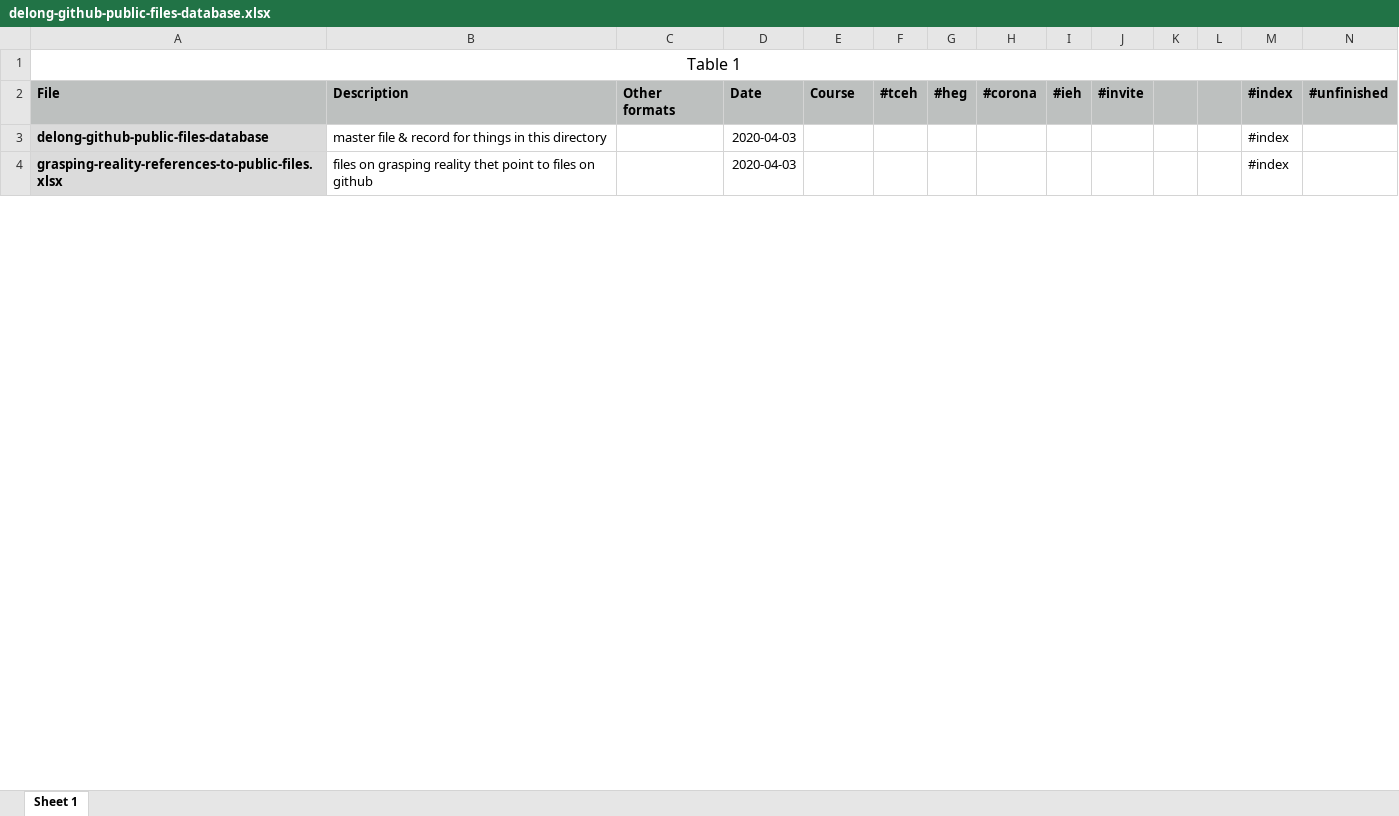
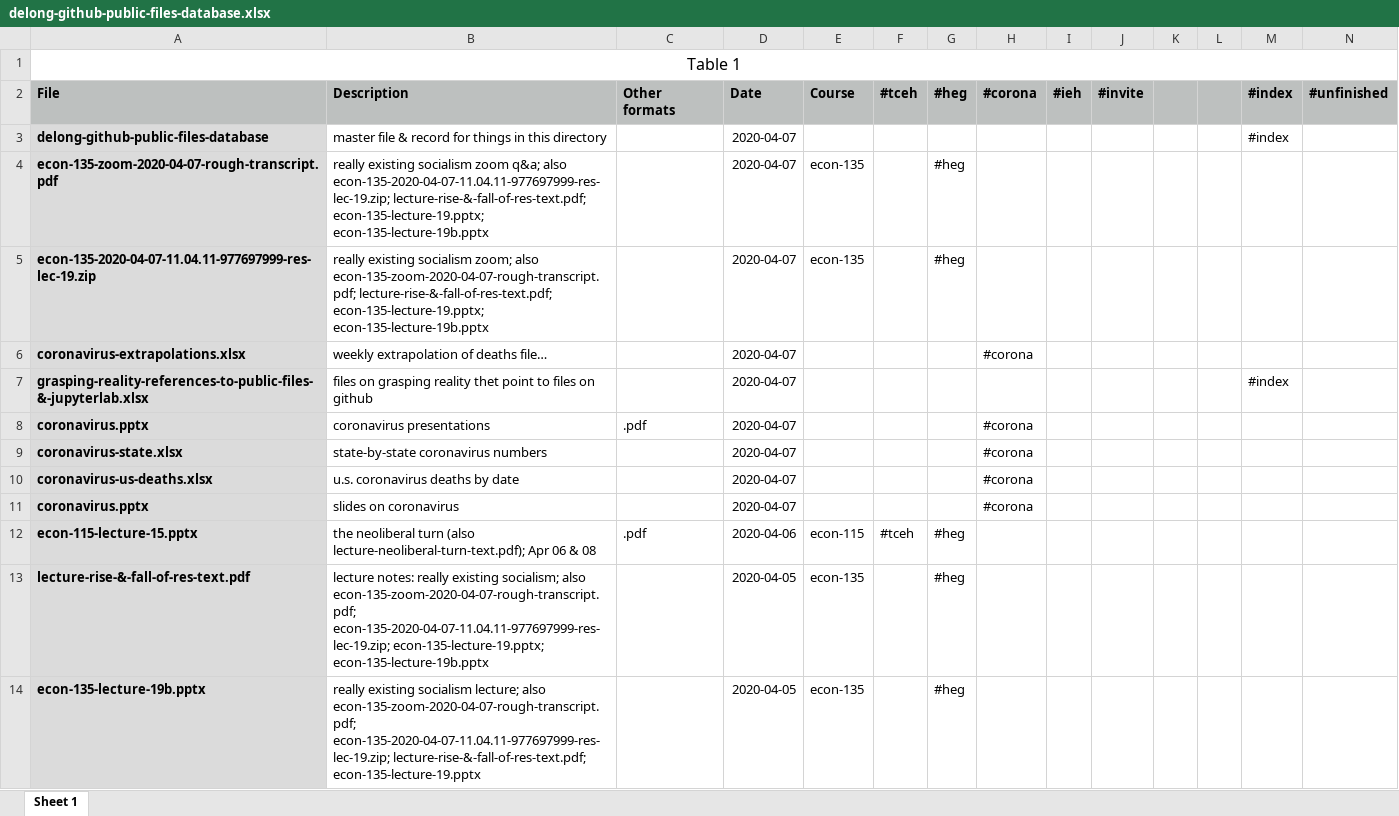
Before and after one commit to DavidLJ/public-files, an Excel workbook: delong-github-public-files-database.xlsx, sheet Sheet 1, drawn as a sheet; only a part is shown; values as stored, in another font and other column widths than the file's, no borders; addresses are those after the commit; rows hold the shown columns only; the diff covers the shown part only; the diff names each change by its address in the sheet, - before the commit and + after, or states it on an @@ line.

```diff
--- a/delong-github-public-files-database.xlsx (sheet Sheet 1)
+++ b/delong-github-public-files-database.xlsx (sheet Sheet 1)
-D3: 2020-04-03
+D3: 2020-04-07
+row 4: econ-135-zoom-2020-04-07-rough-transcript.pdf | really existing socialism zoom q&a; also econ-135-2020-04-07-11.04.11-977697999-res-lec-19.zip; lecture-rise-&-fall-of-res-text.pdf; econ-135-lecture-19.pptx; econ-135-lecture-19b.pptx |  | 2020-04-07 | econ-135 |  | #heg
+row 5: econ-135-2020-04-07-11.04.11-977697999-res-lec-19.zip | really existing socialism zoom; also econ-135-zoom-2020-04-07-rough-transcript.pdf; lecture-rise-&-fall-of-res-text.pdf; econ-135-lecture-19.pptx; econ-135-lecture-19b.pptx |  | 2020-04-07 | econ-135 |  | #heg
+row 6: coronavirus-extrapolations.xlsx | weekly extrapolation of deaths file… |  | 2020-04-07 |  |  |  | #corona
-A7: grasping-reality-references-to-public-files.xlsx
+A7: grasping-reality-references-to-public-files-&-jupyterlab.xlsx
-D7: 2020-04-03
+D7: 2020-04-07
+row 8: coronavirus.pptx | coronavirus presentations | .pdf | 2020-04-07 |  |  |  | #corona
+row 9: coronavirus-state.xlsx | state-by-state coronavirus numbers |  | 2020-04-07 |  |  |  | #corona
+row 10: coronavirus-us-deaths.xlsx | u.s. coronavirus deaths by date |  | 2020-04-07 |  |  |  | #corona
+row 11: coronavirus.pptx | slides on coronavirus |  | 2020-04-07 |  |  |  | #corona
+row 12: econ-115-lecture-15.pptx | the neoliberal turn (also lecture-neoliberal-turn-text.pdf); Apr 06 & 08 | .pdf | 2020-04-06 | econ-115 | #tceh | #heg
+row 13: lecture-rise-&-fall-of-res-text.pdf | lecture notes: really existing socialism; also econ-135-zoom-2020-04-07-rough-transcript.pdf; econ-135-2020-04-07-11.04.11-977697999-res-lec-19.zip; econ-135-lecture-19.pptx; econ-135-lecture-19b.pptx |  | 2020-04-05 | econ-135 |  | #heg
+row 14: econ-135-lecture-19b.pptx | really existing socialism lecture; also econ-135-zoom-2020-04-07-rough-transcript.pdf; econ-135-2020-04-07-11.04.11-977697999-res-lec-19.zip; lecture-rise-&-fall-of-res-text.pdf; econ-135-lecture-19.pptx |  | 2020-04-05 | econ-135 |  | #heg
```
Also changed, not shown: 1 added row, 5 removed rows and 2 edited cells elsewhere in this sheet, coronavirus-state.xlsx, coronavirus-us-deaths.xlsx, 7 other files.
